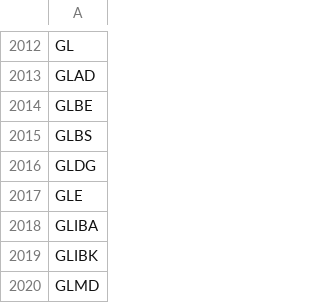
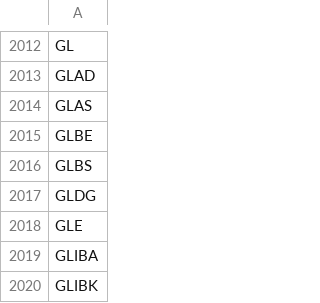
Before and after one commit to tu1258/Stock-Screener, a CSV file: stock_ticker.csv, drawn as a sheet; only a part is shown, gaps mark what is left out; the shorter side is filled out with more unchanged rows; the diff names each change by its address in the sheet, - before the commit and + after, or states it on an @@ line.

```diff
--- a/stock_ticker.csv
+++ b/stock_ticker.csv
+row 2014: GLAS
```
Also changed, not shown: industry_rs.csv, stock_rs.csv.
